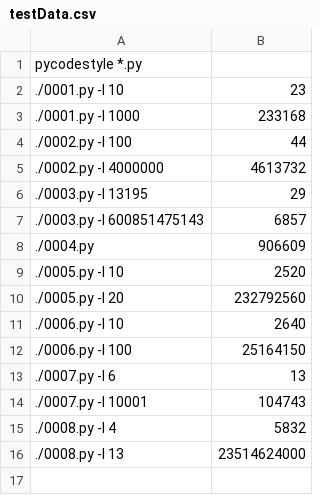
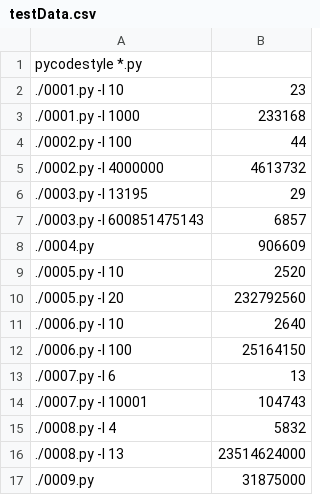
Before and after one commit to codavex/projecteuler, a CSV file: src/testData.csv, drawn as a sheet.

```diff
--- a/src/testData.csv
+++ b/src/testData.csv
@@ -16 +16,2 @@ pycodestyle *.py,
 ./0008.py -l 13,23514624000
+./0009.py,31875000
```
Also changed, not shown: 1 other file.
